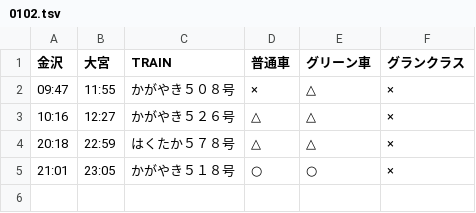
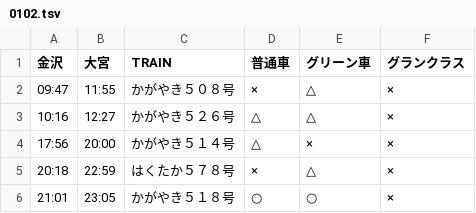
Before and after one commit to stockaitkenwaterman/DEPARTURES, a TSV file: 0102.tsv, drawn as a sheet.

```diff
--- a/0102.tsv
+++ b/0102.tsv
@@ -3,3 +3,4 @@
 10:16	12:27	かがやき５２６号	△	△	×
-20:18	22:59	はくたか５７８号	△	△	×
+17:56	20:00	かがやき５１４号	△	×	×
+20:18	22:59	はくたか５７８号	×	△	×
 21:01	23:05	かがやき５１８号	○	○	×
```
Also changed, not shown: 1 other file.
